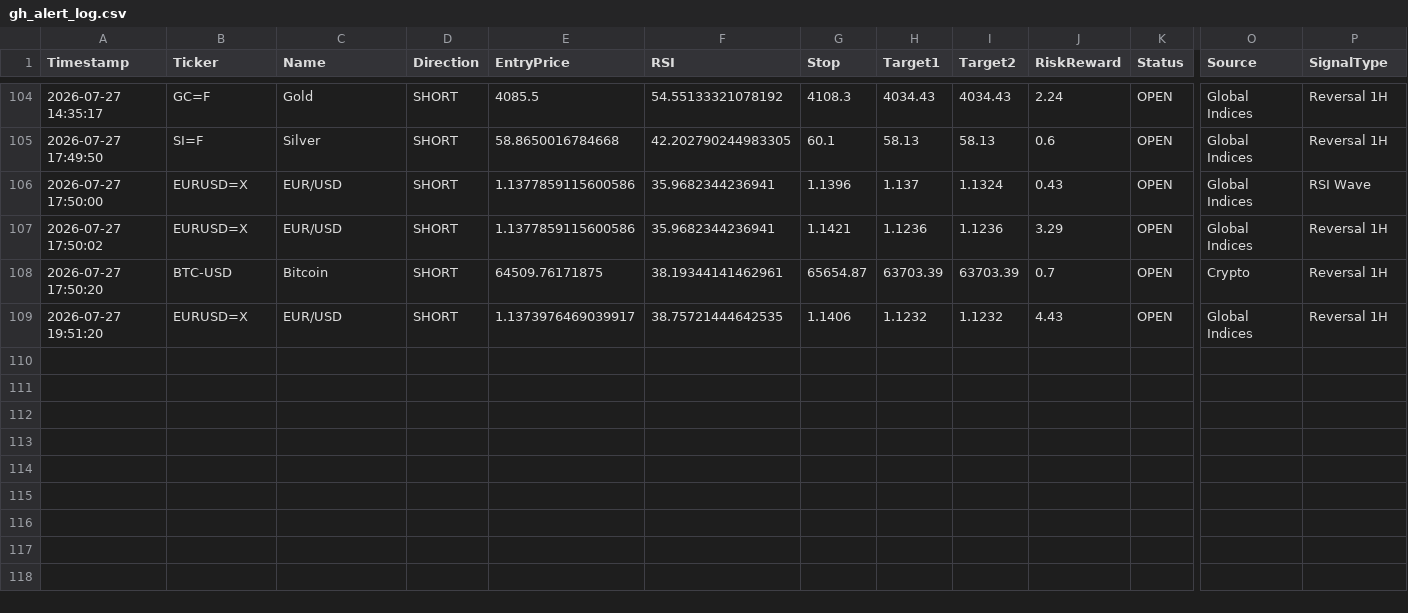
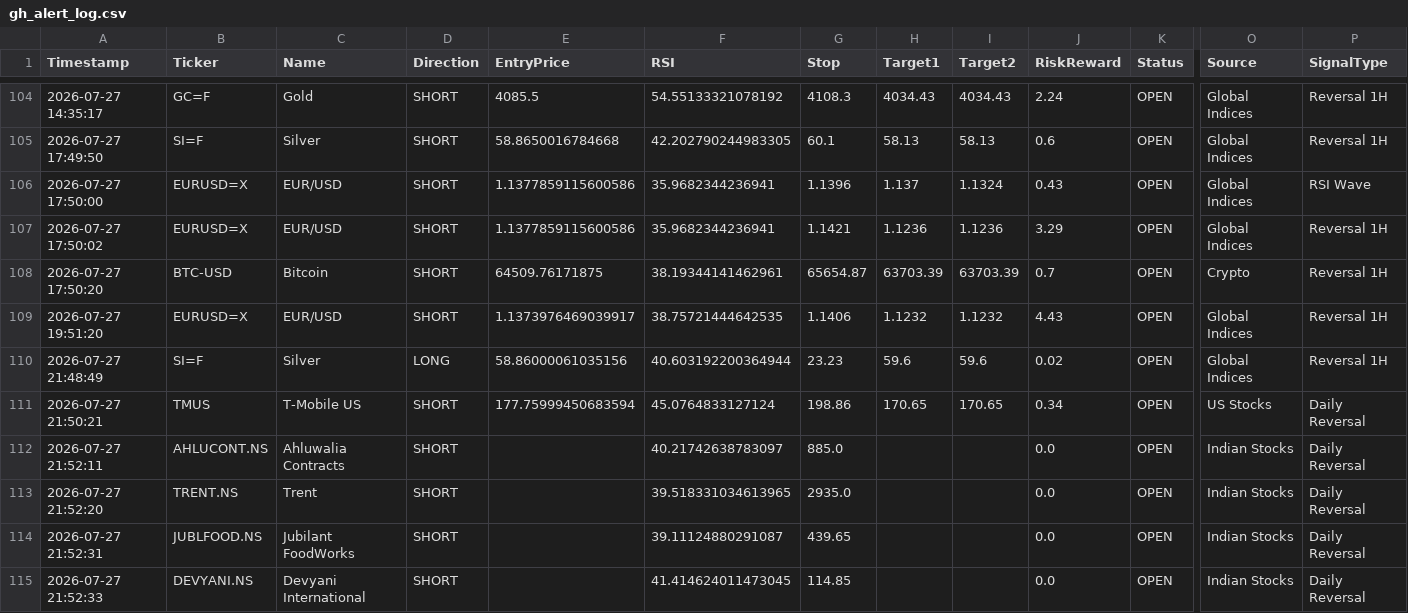
Before and after one commit to pkgfinance2022/MarketPulse, a CSV file: database/gh_alert_log.csv, drawn as a sheet; only a part is shown, gaps mark what is left out; rows hold the shown columns only; the diff names each change by its address in the sheet, - before the commit and + after, or states it on an @@ line.

```diff
--- a/database/gh_alert_log.csv
+++ b/database/gh_alert_log.csv
+row 110: 2026-07-27 21:48:49 | SI=F | Silver | LONG | 58.86000061035156 | 40.603192200364944 | 23.23 | 59.6 | 59.6 | 0.02 | OPEN | Global Indices | Reversal 1H
+row 111: 2026-07-27 21:50:21 | TMUS | T-Mobile US | SHORT | 177.75999450683594 | 45.0764833127124 | 198.86 | 170.65 | 170.65 | 0.34 | OPEN | US Stocks | Daily Reversal
+row 112: 2026-07-27 21:52:11 | AHLUCONT.NS | Ahluwalia Contracts | SHORT |  | 40.21742638783097 | 885.0 |  |  | 0.0 | OPEN | Indian Stocks | Daily Reversal
+row 113: 2026-07-27 21:52:20 | TRENT.NS | Trent | SHORT |  | 39.518331034613965 | 2935.0 |  |  | 0.0 | OPEN | Indian Stocks | Daily Reversal
+row 114: 2026-07-27 21:52:31 | JUBLFOOD.NS | Jubilant FoodWorks | SHORT |  | 39.11124880291087 | 439.65 |  |  | 0.0 | OPEN | Indian Stocks | Daily Reversal
+row 115: 2026-07-27 21:52:33 | DEVYANI.NS | Devyani International | SHORT |  | 41.414624011473045 | 114.85 |  |  | 0.0 | OPEN | Indian Stocks | Daily Reversal
```
Also changed, not shown: 1 other file.
